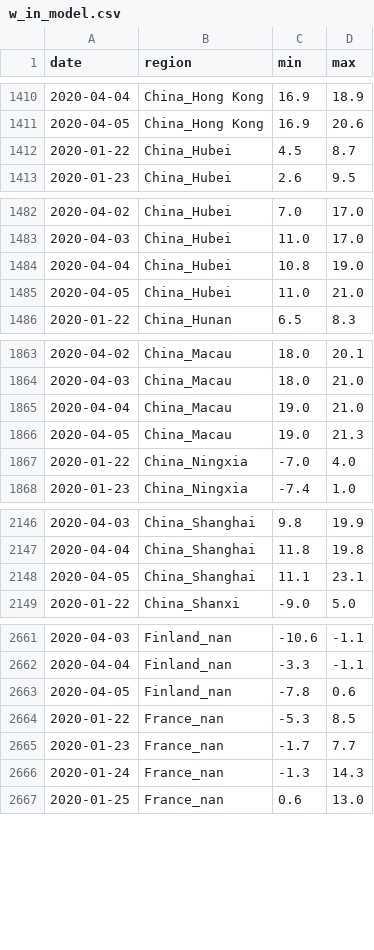
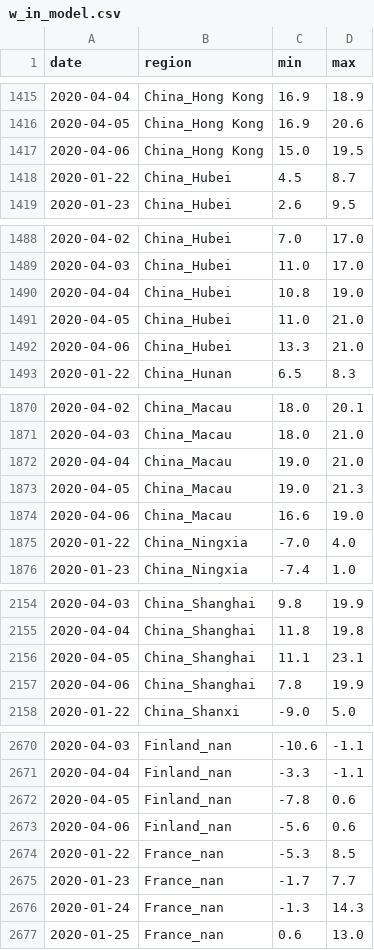
Before and after one commit to jpacerqueira-zz/project_lost_saturn, a CSV file: notebooks/covid19/data/w_in_model.csv, drawn as a sheet; only a part is shown, gaps mark what is left out; the diff covers the shown part only; the diff names each change by its address in the sheet, - before the commit and + after, or states it on an @@ line.

```diff
--- a/notebooks/covid19/data/w_in_model.csv
+++ b/notebooks/covid19/data/w_in_model.csv
+row 1417: 2020-04-06 | China_Hong Kong | 15.0 | 19.5
+row 1492: 2020-04-06 | China_Hubei | 13.3 | 21.0
+row 1874: 2020-04-06 | China_Macau | 16.6 | 19.0
+row 2157: 2020-04-06 | China_Shanghai | 7.8 | 19.9
+row 2673: 2020-04-06 | Finland_nan | -5.6 | 0.6
```
Also changed, not shown: 28 added rows elsewhere in this file, notebooks/covid19/data/p_confirmed_daily.csv, notebooks/covid19/data/prediction_kalman_filter_global.csv, 13 other files.
